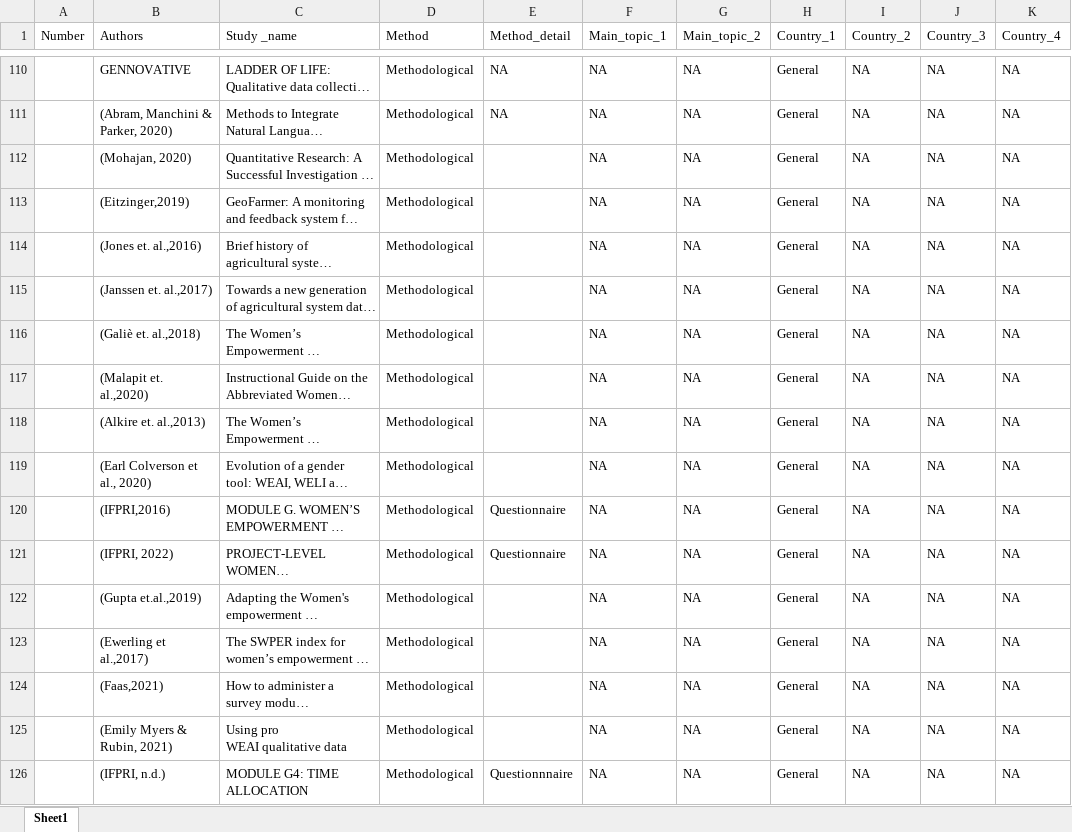
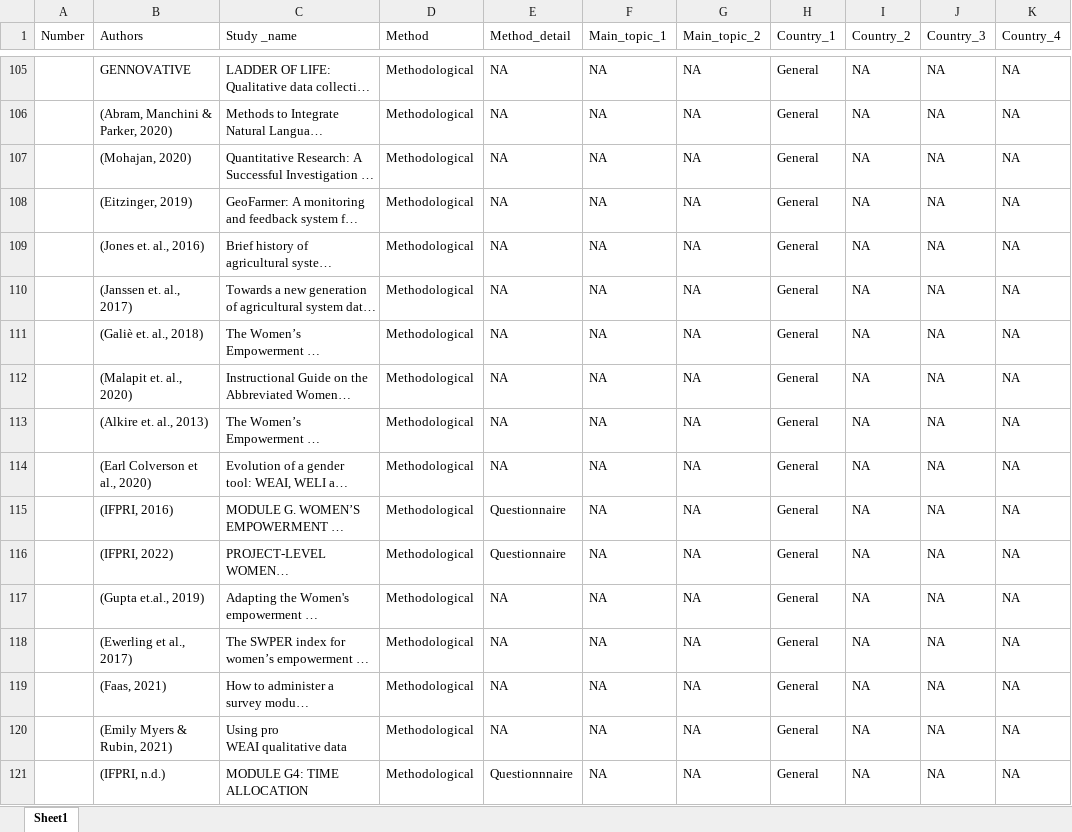
Before and after one commit to AlexandraKrause/Thesis, an Excel workbook: methods-excel.xlsx, sheet Sheet1, drawn as a sheet; only a part is shown, gaps mark what is left out; long unchanged cells end in …; values as stored, in another font and other column widths than the file's, no cell formats; addresses are those after the commit; the diff covers the shown part only; the diff names each change by its address in the sheet, - before the commit and + after, or states it on an @@ line.

```diff
--- a/methods-excel.xlsx (sheet Sheet1)
+++ b/methods-excel.xlsx (sheet Sheet1)
-E107:E114 (Method_detail): (empty)
+E107:E114 (Method_detail): NA
-B108 (Authors): (Eitzinger,2019)
+B108 (Authors): (Eitzinger, 2019)
-B109 (Authors): (Jones et. al.,2016)
+B109 (Authors): (Jones et. al., 2016)
-B110 (Authors): (Janssen et. al.,2017)
+B110 (Authors): (Janssen et. al., 2017)
-B111 (Authors): (Galiè et. al.,2018)
+B111 (Authors): (Galiè et. al., 2018)
-B112 (Authors): (Malapit et. al.,2020)
+B112 (Authors): (Malapit et. al., 2020)
-B113 (Authors): (Alkire et. al.,2013)
+B113 (Authors): (Alkire et. al., 2013)
-B115 (Authors): (IFPRI,2016)
+B115 (Authors): (IFPRI, 2016)
-B117 (Authors): (Gupta et.al.,2019)
+B117 (Authors): (Gupta et.al., 2019)
-E117:E120 (Method_detail): (empty)
+E117:E120 (Method_detail): NA
-B118 (Authors): (Ewerling et al.,2017)
+B118 (Authors): (Ewerling et al., 2017)
-B119 (Authors): (Faas,2021)
+B119 (Authors): (Faas, 2021)
```
Also changed, not shown: 31 added rows, 38 removed rows, 2 moved rows and 130 edited cells elsewhere in this sheet, cell formats, 27 other files.
